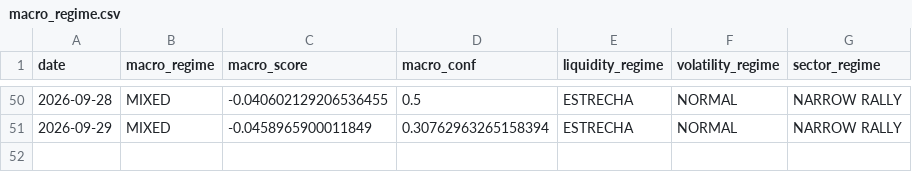
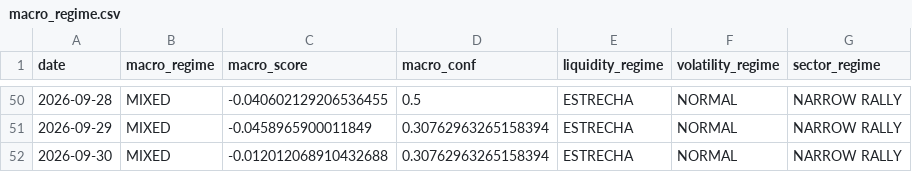
Before and after one commit to bledabladis-png/radar-cazador-silencioso, a CSV file: outputs/history/macro_regime.csv, drawn as a sheet; only a part is shown, gaps mark what is left out; the diff names each change by its address in the sheet, - before the commit and + after, or states it on an @@ line.

Commit message:
Daily hist/state
Run manual 2026-09-30 15:54 tras D23 (propagacion reference_date).

Verificacion end-to-end post-D23:
- Fila 2026-09-29 sin cambios (-0.0459, conf 0.3076): la propagacion
  de reference_date a fundamental_signals no altero el calculo previo.
- Fila 2026-09-30 nueva (-0.0120, conf 0.3076): score del dia con
  datos del macro_manual del 30. El header del reporte pasa de -0.05
  a -0.01 por la fila nueva, no por regresion.
- Validation Gate 10/10.
- NIPC 8256882557, cobertura catalogo 99.17%.

2 ficheros actualizados: macro_regime.csv, slpm_state.json.

```diff
--- a/outputs/history/macro_regime.csv
+++ b/outputs/history/macro_regime.csv
+row 52: 2026-09-30 | MIXED | -0.012012068910432688 | 0.30762963265158394 | ESTRECHA | NORMAL | NARROW RALLY
```
Also changed, not shown: 1 other file.
